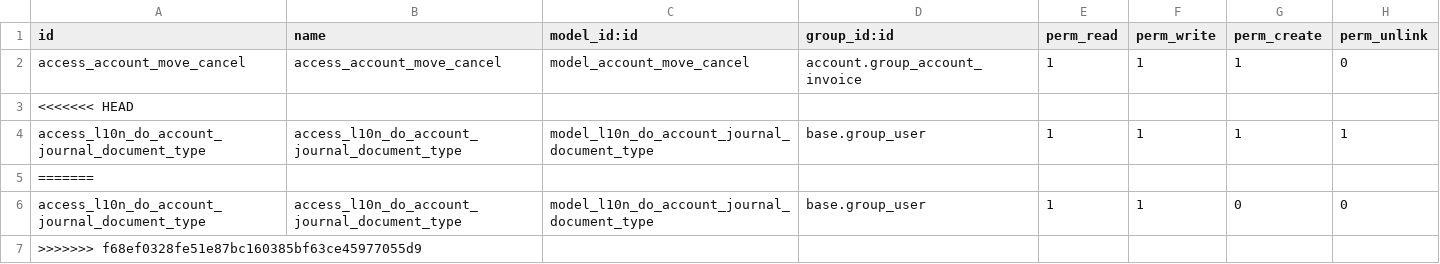
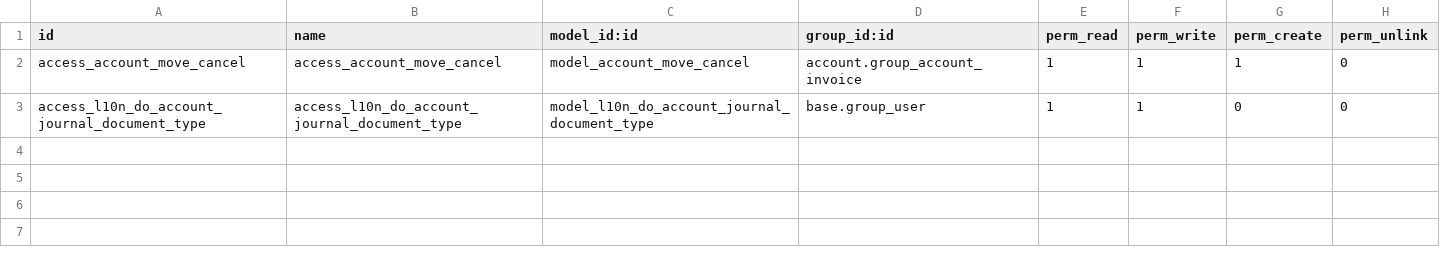
Before and after one commit to crbll0/l10n-dominicana, a CSV file: l10n_do_accounting/security/ir.model.access.csv, drawn as a sheet.

```diff
--- a/l10n_do_accounting/security/ir.model.access.csv
+++ b/l10n_do_accounting/security/ir.model.access.csv
@@ -2,6 +2,2 @@ id,name,model_id:id,group_id:id,perm_read,perm_write,perm_create,perm_unlink
 access_account_move_cancel,access_account_move_cancel,model_account_move_cancel,account.group_account_invoice,1,1,1,0
-<<<<<<< HEAD
-access_l10n_do_account_journal_document_type,access_l10n_do_account_journal_document_type,model_l10n_do_account_journal_document_type,base.group_user,1,1,1,1
-=======
 access_l10n_do_account_journal_document_type,access_l10n_do_account_journal_document_type,model_l10n_do_account_journal_document_type,base.group_user,1,1,0,0
->>>>>>> f68ef0328fe51e87bc160385bf63ce45977055d9
```
Also changed, not shown: 5 other files.
